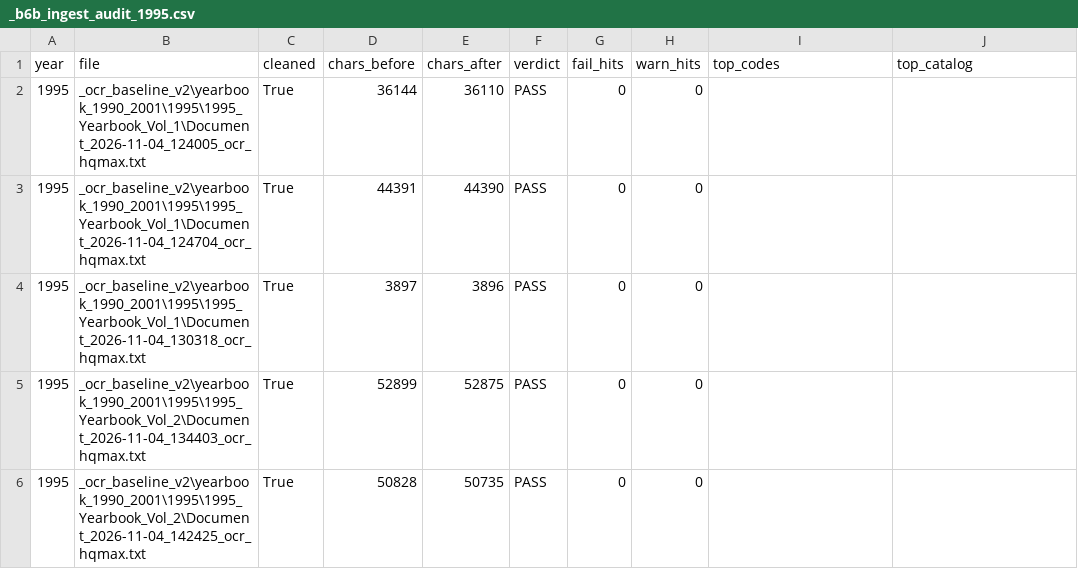
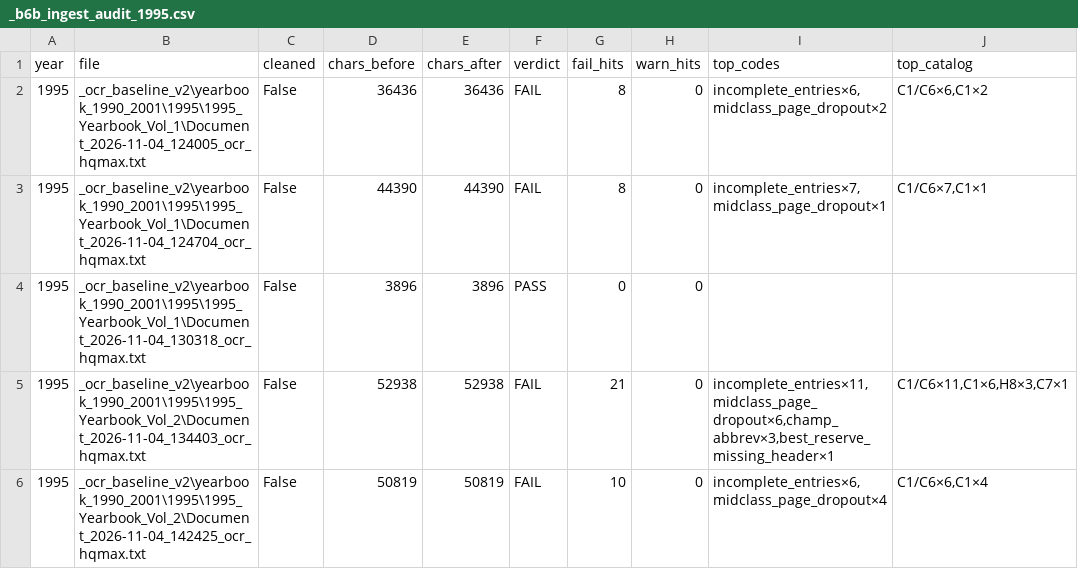
Before and after one commit to mwtorq/jrtca_results, a CSV file: _b6b_ingest_audit_1995.csv, drawn as a sheet.

Commit message:
Widen midclass/Best detectors and recover 1990-95 HQ FAIL gaps.
Tighten midclass so racing Champion/Reserve lines do not false-fail; surgically fill owner tails, Best headers, smash dust, and 1993 caption truncs (002601 PASS); rewrite B6b audits for 1990-93/95.

```diff
--- a/_b6b_ingest_audit_1995.csv
+++ b/_b6b_ingest_audit_1995.csv
@@ -1,6 +1,6 @@
 year,file,cleaned,chars_before,chars_after,verdict,fail_hits,warn_hits,top_codes,top_catalog
-1995,_ocr_baseline_v2\yearbook_1990_2001\1995\1995_Yearbook_Vol_1\Document_2026-11-04_124005_ocr_hqmax.txt,True,36144,36110,PASS,0,0,,
-1995,_ocr_baseline_v2\yearbook_1990_2001\1995\1995_Yearbook_Vol_1\Document_2026-11-04_124704_ocr_hqmax.txt,True,44391,44390,PASS,0,0,,
-1995,_ocr_baseline_v2\yearbook_1990_2001\1995\1995_Yearbook_Vol_1\Document_2026-11-04_130318_ocr_hqmax.txt,True,3897,3896,PASS,0,0,,
-1995,_ocr_baseline_v2\yearbook_1990_2001\1995\1995_Yearbook_Vol_2\Document_2026-11-04_134403_ocr_hqmax.txt,True,52899,52875,PASS,0,0,,
-1995,_ocr_baseline_v2\yearbook_1990_2001\1995\1995_Yearbook_Vol_2\Document_2026-11-04_142425_ocr_hqmax.txt,True,50828,50735,PASS,0,0,,
+1995,_ocr_baseline_v2\yearbook_1990_2001\1995\1995_Yearbook_Vol_1\Document_2026-11-04_124005_ocr_hqmax.txt,False,36436,36436,FAIL,8,0,"incomplete_entries×6,midclass_page_dropout×2","C1/C6×6,C1×2"
+1995,_ocr_baseline_v2\yearbook_1990_2001\1995\1995_Yearbook_Vol_1\Document_2026-11-04_124704_ocr_hqmax.txt,False,44390,44390,FAIL,8,0,"incomplete_entries×7,midclass_page_dropout×1","C1/C6×7,C1×1"
+1995,_ocr_baseline_v2\yearbook_1990_2001\1995\1995_Yearbook_Vol_1\Document_2026-11-04_130318_ocr_hqmax.txt,False,3896,3896,PASS,0,0,,
+1995,_ocr_baseline_v2\yearbook_1990_2001\1995\1995_Yearbook_Vol_2\Document_2026-11-04_134403_ocr_hqmax.txt,False,52938,52938,FAIL,21,0,"incomplete_entries×11,midclass_page_dropout×6,champ_abbrev×3,best_reserve_missing_header×1","C1/C6×11,C1×6,H8×3,C7×1"
+1995,_ocr_baseline_v2\yearbook_1990_2001\1995\1995_Yearbook_Vol_2\Document_2026-11-04_142425_ocr_hqmax.txt,False,50819,50819,FAIL,10,0,"incomplete_entries×6,midclass_page_dropout×4","C1/C6×6,C1×4"
```
Also changed, not shown: _b6b_ingest_audit_1990.csv, _b6b_ingest_audit_1991.csv, 38 other files.
